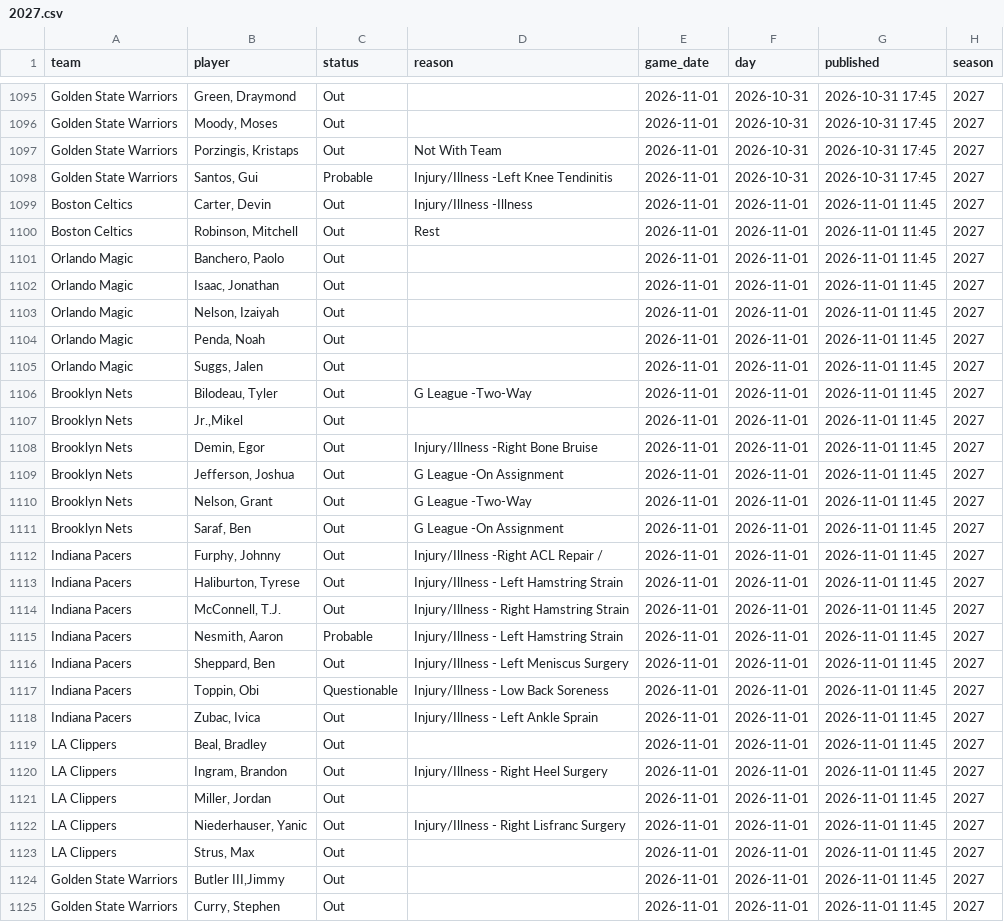
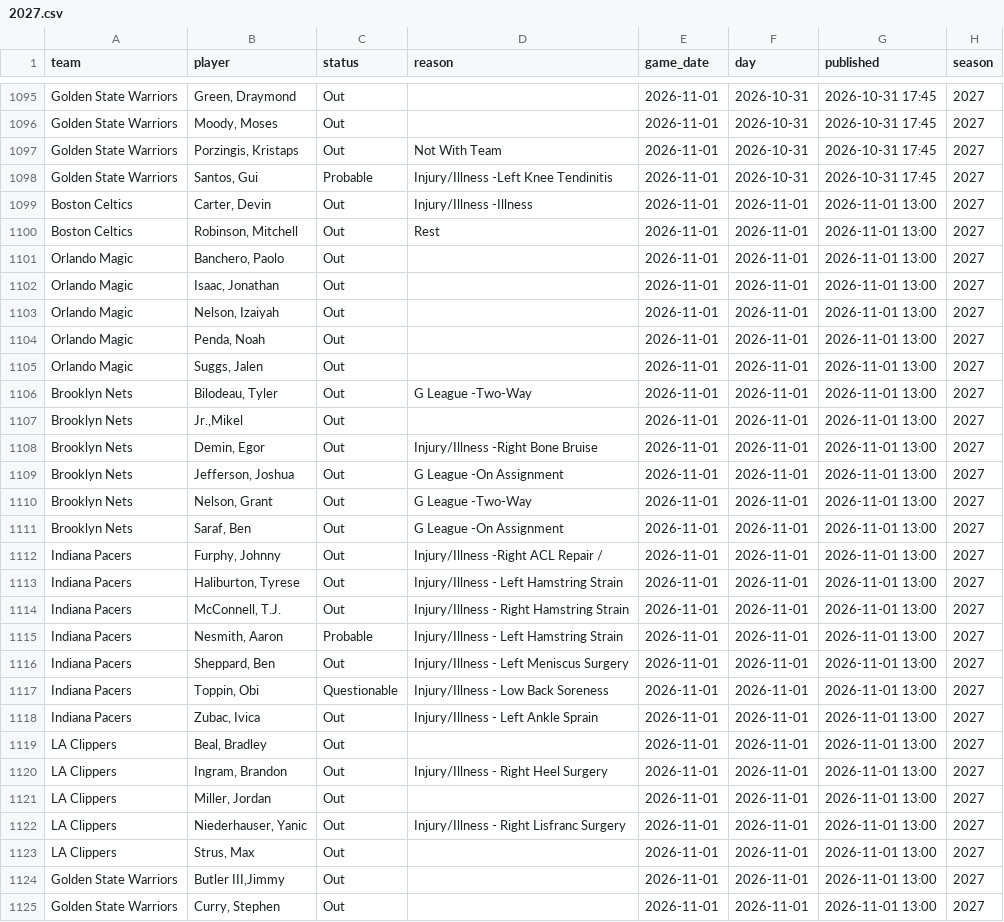
Before and after one commit to martinez-hub/nbaPredicts, a CSV file: data/injury_reports/2027.csv, drawn as a sheet; only a part is shown, gaps mark what is left out; the diff covers the shown part only.

```diff
--- a/data/injury_reports/2027.csv
+++ b/data/injury_reports/2027.csv
@@ -1098,28 +1098,28 @@ Golden State Warriors,"Porzingis, Kristaps",Out,Not With Team,2026-11-01,2026-10
 Golden State Warriors,"Santos, Gui",Probable,Injury/Illness -Left Knee Tendinitis,2026-11-01,2026-10-31,2026-10-31 17:45,2027
-Boston Celtics,"Carter, Devin",Out,Injury/Illness -Illness,2026-11-01,2026-11-01,2026-11-01 11:45,2027
-Boston Celtics,"Robinson, Mitchell",Out,Rest,2026-11-01,2026-11-01,2026-11-01 11:45,2027
-Orlando Magic,"Banchero, Paolo",Out,,2026-11-01,2026-11-01,2026-11-01 11:45,2027
-Orlando Magic,"Isaac, Jonathan",Out,,2026-11-01,2026-11-01,2026-11-01 11:45,2027
-Orlando Magic,"Nelson, Izaiyah",Out,,2026-11-01,2026-11-01,2026-11-01 11:45,2027
-Orlando Magic,"Penda, Noah",Out,,2026-11-01,2026-11-01,2026-11-01 11:45,2027
-Orlando Magic,"Suggs, Jalen",Out,,2026-11-01,2026-11-01,2026-11-01 11:45,2027
-Brooklyn Nets,"Bilodeau, Tyler",Out,G League -Two-Way,2026-11-01,2026-11-01,2026-11-01 11:45,2027
-Brooklyn Nets,"Jr.,Mikel",Out,,2026-11-01,2026-11-01,2026-11-01 11:45,2027
-Brooklyn Nets,"Demin, Egor",Out,Injury/Illness -Right Bone Bruise,2026-11-01,2026-11-01,2026-11-01 11:45,2027
-Brooklyn Nets,"Jefferson, Joshua",Out,G League -On Assignment,2026-11-01,2026-11-01,2026-11-01 11:45,2027
-Brooklyn Nets,"Nelson, Grant",Out,G League -Two-Way,2026-11-01,2026-11-01,2026-11-01 11:45,2027
-Brooklyn Nets,"Saraf, Ben",Out,G League -On Assignment,2026-11-01,2026-11-01,2026-11-01 11:45,2027
-Indiana Pacers,"Furphy, Johnny",Out,Injury/Illness -Right ACL Repair /,2026-11-01,2026-11-01,2026-11-01 11:45,2027
-Indiana Pacers,"Haliburton, Tyrese",Out,Injury/Illness - Left Hamstring Strain,2026-11-01,2026-11-01,2026-11-01 11:45,2027
-Indiana Pacers,"McConnell, T.J.",Out,Injury/Illness - Right Hamstring Strain,2026-11-01,2026-11-01,2026-11-01 11:45,2027
-Indiana Pacers,"Nesmith, Aaron",Probable,Injury/Illness - Left Hamstring Strain,2026-11-01,2026-11-01,2026-11-01 11:45,2027
-Indiana Pacers,"Sheppard, Ben",Out,Injury/Illness - Left Meniscus Surgery,2026-11-01,2026-11-01,2026-11-01 11:45,2027
-Indiana Pacers,"Toppin, Obi",Questionable,Injury/Illness - Low Back Soreness,2026-11-01,2026-11-01,2026-11-01 11:45,2027
-Indiana Pacers,"Zubac, Ivica",Out,Injury/Illness - Left Ankle Sprain,2026-11-01,2026-11-01,2026-11-01 11:45,2027
-LA Clippers,"Beal, Bradley",Out,,2026-11-01,2026-11-01,2026-11-01 11:45,2027
-LA Clippers,"Ingram, Brandon",Out,Injury/Illness - Right Heel Surgery,2026-11-01,2026-11-01,2026-11-01 11:45,2027
-LA Clippers,"Miller, Jordan",Out,,2026-11-01,2026-11-01,2026-11-01 11:45,2027
-LA Clippers,"Niederhauser, Yanic",Out,Injury/Illness - Right Lisfranc Surgery,2026-11-01,2026-11-01,2026-11-01 11:45,2027
-LA Clippers,"Strus, Max",Out,,2026-11-01,2026-11-01,2026-11-01 11:45,2027
-Golden State Warriors,"Butler III,Jimmy",Out,,2026-11-01,2026-11-01,2026-11-01 11:45,2027
-Golden State Warriors,"Curry, Stephen",Out,,2026-11-01,2026-11-01,2026-11-01 11:45,2027
+Boston Celtics,"Carter, Devin",Out,Injury/Illness -Illness,2026-11-01,2026-11-01,2026-11-01 13:00,2027
+Boston Celtics,"Robinson, Mitchell",Out,Rest,2026-11-01,2026-11-01,2026-11-01 13:00,2027
+Orlando Magic,"Banchero, Paolo",Out,,2026-11-01,2026-11-01,2026-11-01 13:00,2027
+Orlando Magic,"Isaac, Jonathan",Out,,2026-11-01,2026-11-01,2026-11-01 13:00,2027
+Orlando Magic,"Nelson, Izaiyah",Out,,2026-11-01,2026-11-01,2026-11-01 13:00,2027
+Orlando Magic,"Penda, Noah",Out,,2026-11-01,2026-11-01,2026-11-01 13:00,2027
+Orlando Magic,"Suggs, Jalen",Out,,2026-11-01,2026-11-01,2026-11-01 13:00,2027
+Brooklyn Nets,"Bilodeau, Tyler",Out,G League -Two-Way,2026-11-01,2026-11-01,2026-11-01 13:00,2027
+Brooklyn Nets,"Jr.,Mikel",Out,,2026-11-01,2026-11-01,2026-11-01 13:00,2027
+Brooklyn Nets,"Demin, Egor",Out,Injury/Illness -Right Bone Bruise,2026-11-01,2026-11-01,2026-11-01 13:00,2027
+Brooklyn Nets,"Jefferson, Joshua",Out,G League -On Assignment,2026-11-01,2026-11-01,2026-11-01 13:00,2027
+Brooklyn Nets,"Nelson, Grant",Out,G League -Two-Way,2026-11-01,2026-11-01,2026-11-01 13:00,2027
+Brooklyn Nets,"Saraf, Ben",Out,G League -On Assignment,2026-11-01,2026-11-01,2026-11-01 13:00,2027
+Indiana Pacers,"Furphy, Johnny",Out,Injury/Illness -Right ACL Repair /,2026-11-01,2026-11-01,2026-11-01 13:00,2027
+Indiana Pacers,"Haliburton, Tyrese",Out,Injury/Illness - Left Hamstring Strain,2026-11-01,2026-11-01,2026-11-01 13:00,2027
+Indiana Pacers,"McConnell, T.J.",Out,Injury/Illness - Right Hamstring Strain,2026-11-01,2026-11-01,2026-11-01 13:00,2027
+Indiana Pacers,"Nesmith, Aaron",Probable,Injury/Illness - Left Hamstring Strain,2026-11-01,2026-11-01,2026-11-01 13:00,2027
+Indiana Pacers,"Sheppard, Ben",Out,Injury/Illness - Left Meniscus Surgery,2026-11-01,2026-11-01,2026-11-01 13:00,2027
+Indiana Pacers,"Toppin, Obi",Questionable,Injury/Illness - Low Back Soreness,2026-11-01,2026-11-01,2026-11-01 13:00,2027
+Indiana Pacers,"Zubac, Ivica",Out,Injury/Illness - Left Ankle Sprain,2026-11-01,2026-11-01,2026-11-01 13:00,2027
+LA Clippers,"Beal, Bradley",Out,,2026-11-01,2026-11-01,2026-11-01 13:00,2027
+LA Clippers,"Ingram, Brandon",Out,Injury/Illness - Right Heel Surgery,2026-11-01,2026-11-01,2026-11-01 13:00,2027
+LA Clippers,"Miller, Jordan",Out,,2026-11-01,2026-11-01,2026-11-01 13:00,2027
+LA Clippers,"Niederhauser, Yanic",Out,Injury/Illness - Right Lisfranc Surgery,2026-11-01,2026-11-01,2026-11-01 13:00,2027
+LA Clippers,"Strus, Max",Out,,2026-11-01,2026-11-01,2026-11-01 13:00,2027
+Golden State Warriors,"Butler III,Jimmy",Out,,2026-11-01,2026-11-01,2026-11-01 13:00,2027
+Golden State Warriors,"Curry, Stephen",Out,,2026-11-01,2026-11-01,2026-11-01 13:00,2027
```
Also changed, not shown: 10 edited cells elsewhere in this file, data/player_predictions/2027.csv, data/predictions/2027.csv, 2 other files.
